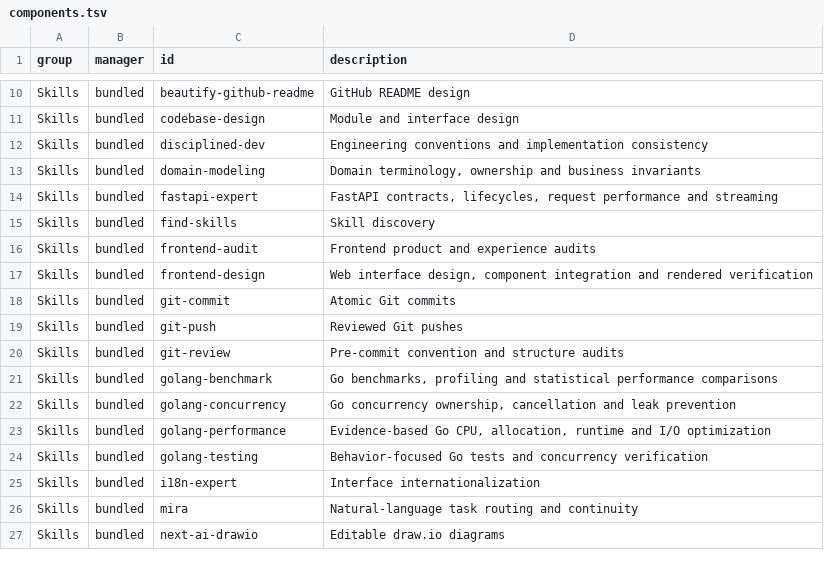
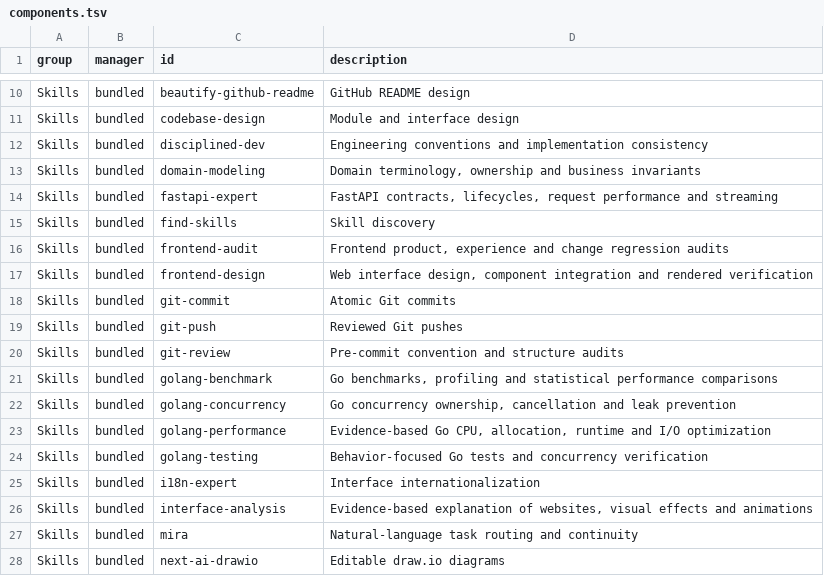
Before and after one commit to oryth-ai/wsley, a TSV file: wsley/modules/05-codex-plugins/sidekick/components.tsv, drawn as a sheet; only a part is shown, gaps mark what is left out.

Commit message:
feat(sidekick): 完善前端工作流并新增界面实现分析
1. 新增 interface-analysis，基于页面与图像证据解释视觉结构和动画机制
2. 重组前端设计资料，补齐排版、主题、动效、设计还原与组件状态验证
3. 完善界面方向对比及前端变更审查，同步 Mira 路由、元数据、组件清单和来源许可

```diff
--- a/wsley/modules/05-codex-plugins/sidekick/components.tsv
+++ b/wsley/modules/05-codex-plugins/sidekick/components.tsv
@@ -15,3 +15,3 @@ Skills	bundled	fastapi-expert	FastAPI contracts, lifecycles, request performance
 Skills	bundled	find-skills	Skill discovery
-Skills	bundled	frontend-audit	Frontend product and experience audits
+Skills	bundled	frontend-audit	Frontend product, experience and change regression audits
 Skills	bundled	frontend-design	Web interface design, component integration and rendered verification
@@ -25,2 +25,3 @@ Skills	bundled	golang-testing	Behavior-focused Go tests and concurrency verifica
 Skills	bundled	i18n-expert	Interface internationalization
+Skills	bundled	interface-analysis	Evidence-based explanation of websites, visual effects and animations
 Skills	bundled	mira	Natural-language task routing and continuity
```
Also changed, not shown: 28 other files.
